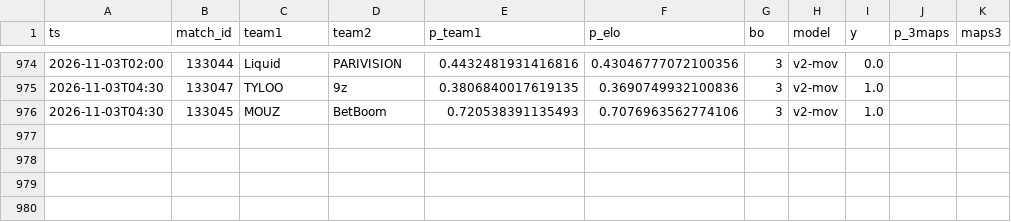
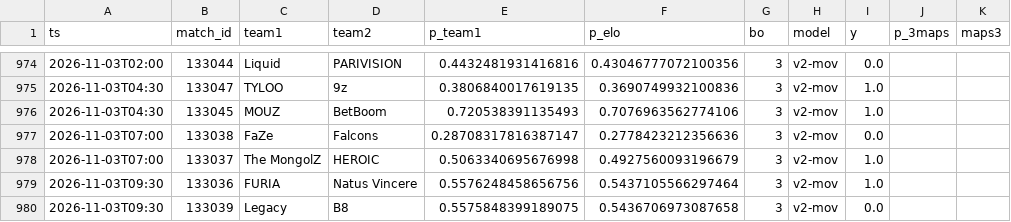
Before and after one commit to azcal/mbm-cs2, a CSV file: logs/graded.csv, drawn as a sheet; only a part is shown, gaps mark what is left out; the diff names each change by its address in the sheet, - before the commit and + after, or states it on an @@ line.

```diff
--- a/logs/graded.csv
+++ b/logs/graded.csv
+row 977: 2026-11-03T07:00 | 133038 | FaZe | Falcons | 0.28708317816387147 | 0.2778423212356636 | 3 | v2-mov | 0.0
+row 978: 2026-11-03T07:00 | 133037 | The MongolZ | HEROIC | 0.5063340695676998 | 0.4927560093196679 | 3 | v2-mov | 1.0
+row 979: 2026-11-03T09:30 | 133036 | FURIA | Natus Vincere | 0.5576248458656756 | 0.5437105566297464 | 3 | v2-mov | 1.0
+row 980: 2026-11-03T09:30 | 133039 | Legacy | B8 | 0.5575848399189075 | 0.5436706973087658 | 3 | v2-mov | 0.0
```
Also changed, not shown: data/matches.csv, logs/predictions.csv, 3 other files.
